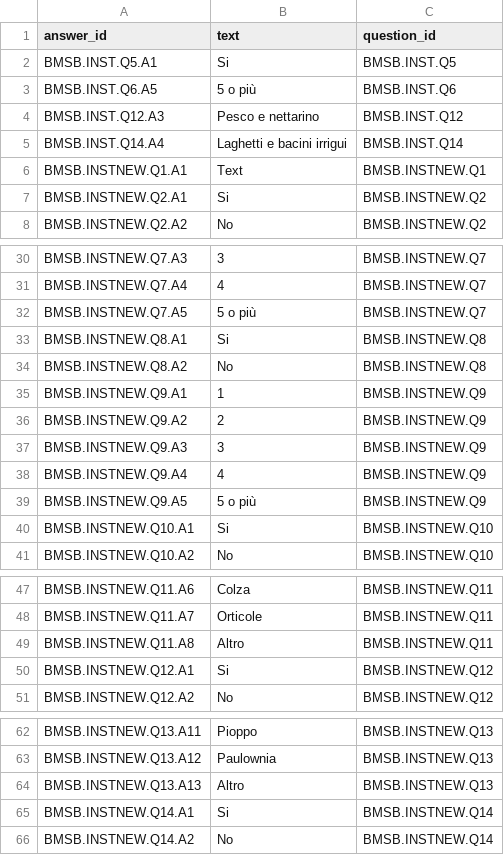
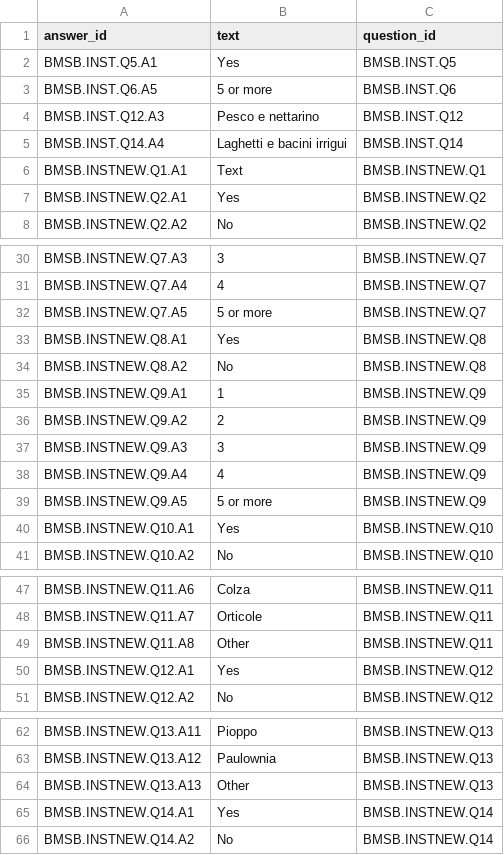
Before and after one commit to big-unibo/stink-bug, a CSV file: datasets/CASE/CASE_answer.csv, drawn as a sheet; only a part is shown, gaps mark what is left out; the diff covers the shown part only.

```diff
--- a/datasets/CASE/CASE_answer.csv
+++ b/datasets/CASE/CASE_answer.csv
@@ -1,4 +1,4 @@
 answer_id,text,question_id
-BMSB.INST.Q5.A1,Si,BMSB.INST.Q5
-BMSB.INST.Q6.A5,5 o più,BMSB.INST.Q6
+BMSB.INST.Q5.A1,Yes,BMSB.INST.Q5
+BMSB.INST.Q6.A5,5 or more,BMSB.INST.Q6
 BMSB.INST.Q12.A3,Pesco e nettarino,BMSB.INST.Q12
@@ -6,3 +6,3 @@ BMSB.INST.Q14.A4,Laghetti e bacini irrigui,BMSB.INST.Q14
 BMSB.INSTNEW.Q1.A1,Text,BMSB.INSTNEW.Q1
-BMSB.INSTNEW.Q2.A1,Si,BMSB.INSTNEW.Q2
+BMSB.INSTNEW.Q2.A1,Yes,BMSB.INSTNEW.Q2
 BMSB.INSTNEW.Q2.A2,No,BMSB.INSTNEW.Q2
@@ -31,4 +31,4 @@ BMSB.INSTNEW.Q7.A3,3,BMSB.INSTNEW.Q7
 BMSB.INSTNEW.Q7.A4,4,BMSB.INSTNEW.Q7
-BMSB.INSTNEW.Q7.A5,5 o più,BMSB.INSTNEW.Q7
-BMSB.INSTNEW.Q8.A1,Si,BMSB.INSTNEW.Q8
+BMSB.INSTNEW.Q7.A5,5 or more,BMSB.INSTNEW.Q7
+BMSB.INSTNEW.Q8.A1,Yes,BMSB.INSTNEW.Q8
 BMSB.INSTNEW.Q8.A2,No,BMSB.INSTNEW.Q8
@@ -38,4 +38,4 @@ BMSB.INSTNEW.Q9.A3,3,BMSB.INSTNEW.Q9
 BMSB.INSTNEW.Q9.A4,4,BMSB.INSTNEW.Q9
-BMSB.INSTNEW.Q9.A5,5 o più,BMSB.INSTNEW.Q9
-BMSB.INSTNEW.Q10.A1,Si,BMSB.INSTNEW.Q10
+BMSB.INSTNEW.Q9.A5,5 or more,BMSB.INSTNEW.Q9
+BMSB.INSTNEW.Q10.A1,Yes,BMSB.INSTNEW.Q10
 BMSB.INSTNEW.Q10.A2,No,BMSB.INSTNEW.Q10
@@ -48,4 +48,4 @@ BMSB.INSTNEW.Q11.A6,Colza,BMSB.INSTNEW.Q11
 BMSB.INSTNEW.Q11.A7,Orticole,BMSB.INSTNEW.Q11
-BMSB.INSTNEW.Q11.A8,Altro,BMSB.INSTNEW.Q11
-BMSB.INSTNEW.Q12.A1,Si,BMSB.INSTNEW.Q12
+BMSB.INSTNEW.Q11.A8,Other,BMSB.INSTNEW.Q11
+BMSB.INSTNEW.Q12.A1,Yes,BMSB.INSTNEW.Q12
 BMSB.INSTNEW.Q12.A2,No,BMSB.INSTNEW.Q12
@@ -63,4 +63,4 @@ BMSB.INSTNEW.Q13.A11,Pioppo,BMSB.INSTNEW.Q13
 BMSB.INSTNEW.Q13.A12,Paulownia,BMSB.INSTNEW.Q13
-BMSB.INSTNEW.Q13.A13,Altro,BMSB.INSTNEW.Q13
-BMSB.INSTNEW.Q14.A1,Si,BMSB.INSTNEW.Q14
+BMSB.INSTNEW.Q13.A13,Other,BMSB.INSTNEW.Q13
+BMSB.INSTNEW.Q14.A1,Yes,BMSB.INSTNEW.Q14
 BMSB.INSTNEW.Q14.A2,No,BMSB.INSTNEW.Q14
```
Also changed, not shown: 29 edited cells elsewhere in this file, datasets/CUBE/CUBE_dim_case.csv, datasets/CUBE/CUBE_dim_water_basin.csv, 7 other files.
